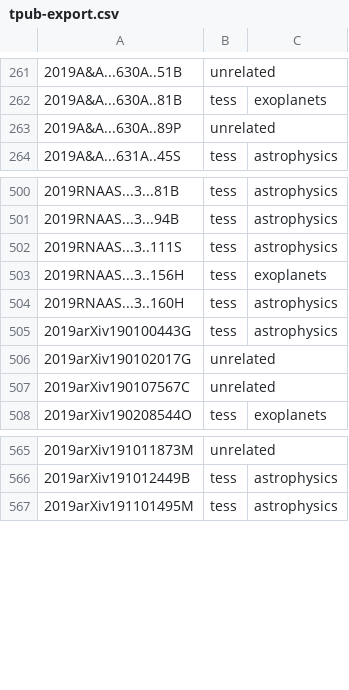
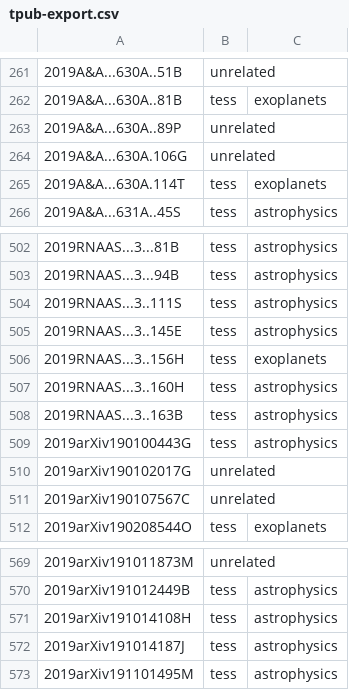
Before and after one commit to tessgi/tpub, a CSV file: data/tpub-export.csv, drawn as a sheet; only a part is shown, gaps mark what is left out; the diff names each change by its address in the sheet, - before the commit and + after, or states it on an @@ line.

```diff
--- a/data/tpub-export.csv
+++ b/data/tpub-export.csv
+row 264: 2019A&A...630A.106G | unrelated
+row 265: 2019A&A...630A.114T | tess | exoplanets
+row 505: 2019RNAAS...3..145E | tess | astrophysics
+row 508: 2019RNAAS...3..163B | tess | astrophysics
+row 571: 2019arXiv191014108H | tess | astrophysics
+row 572: 2019arXiv191014187J | tess | astrophysics
```
Also changed, not shown: 1 other file.
